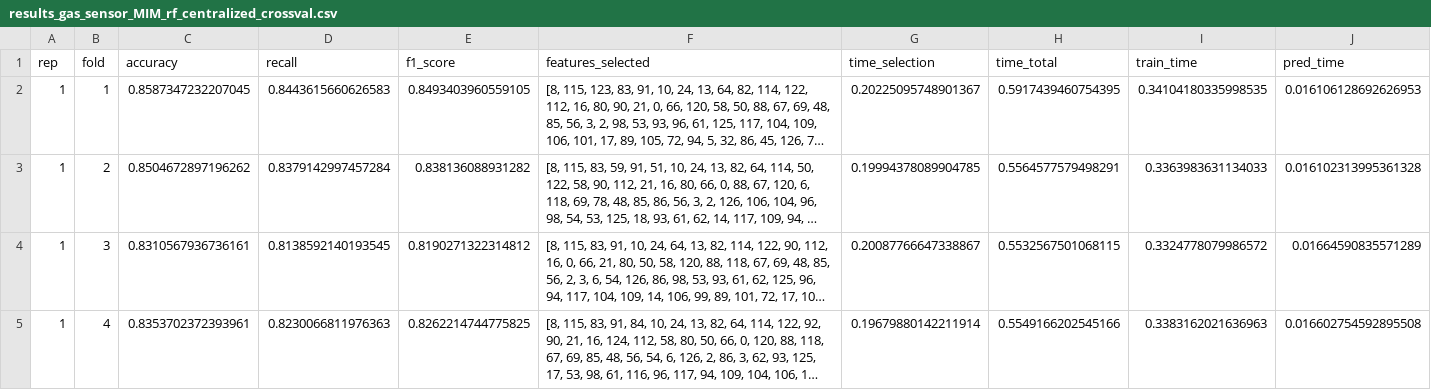
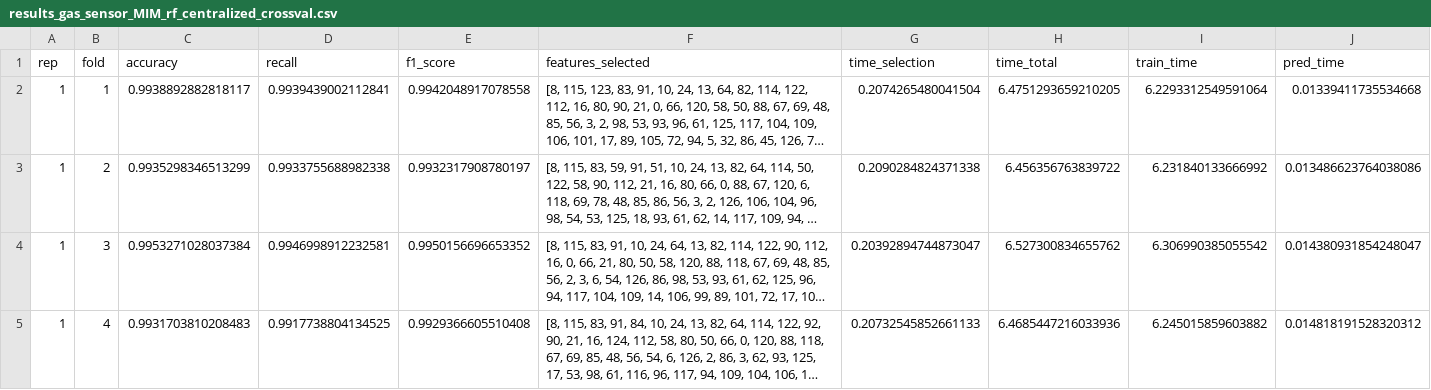
Before and after one commit to iskelazz/federated_mi_fs_iot, a CSV file: centralized/results/results_gas_sensor_MIM_rf_centralized_crossval.csv, drawn as a sheet; only a part is shown; long unchanged cells end in …; the diff covers the shown part only; the diff names each change by its address in the sheet, - before the commit and + after, or states it on an @@ line.

Commit message:
fix bug in centralized solution

```diff
--- a/centralized/results/results_gas_sensor_MIM_rf_centralized_crossval.csv
+++ b/centralized/results/results_gas_sensor_MIM_rf_centralized_crossval.csv
-C2 (accuracy): 0.8587347232207045
+C2 (accuracy): 0.9938892882818117
-D2 (recall): 0.8443615660626583
+D2 (recall): 0.9939439002112841
-E2 (f1_score): 0.8493403960559105
+E2 (f1_score): 0.9942048917078558
-G2 (time_selection): 0.20225095748901367
+G2 (time_selection): 0.2074265480041504
-H2 (time_total): 0.5917439460754395
+H2 (time_total): 6.4751293659210205
-I2 (train_time): 0.34104180335998535
+I2 (train_time): 6.2293312549591064
-J2 (pred_time): 0.016106128692626953
+J2 (pred_time): 0.01339411735534668
-C3 (accuracy): 0.8504672897196262
+C3 (accuracy): 0.9935298346513299
-D3 (recall): 0.8379142997457284
+D3 (recall): 0.9933755688982338
-E3 (f1_score): 0.838136088931282
+E3 (f1_score): 0.9932317908780197
-G3 (time_selection): 0.19994378089904785
+G3 (time_selection): 0.2090284824371338
-H3 (time_total): 0.5564577579498291
+H3 (time_total): 6.456356763839722
-I3 (train_time): 0.3363983631134033
+I3 (train_time): 6.231840133666992
-J3 (pred_time): 0.016102313995361328
+J3 (pred_time): 0.013486623764038086
-C4 (accuracy): 0.8310567936736161
+C4 (accuracy): 0.9953271028037384
-D4 (recall): 0.8138592140193545
+D4 (recall): 0.9946998912232581
-E4 (f1_score): 0.8190271322314812
+E4 (f1_score): 0.9950156696653352
-G4 (time_selection): 0.20087766647338867
+G4 (time_selection): 0.20392894744873047
-H4 (time_total): 0.5532567501068115
+H4 (time_total): 6.527300834655762
-I4 (train_time): 0.3324778079986572
+I4 (train_time): 6.306990385055542
-J4 (pred_time): 0.01664590835571289
+J4 (pred_time): 0.014380931854248047
-C5 (accuracy): 0.8353702372393961
+C5 (accuracy): 0.9931703810208483
-D5 (recall): 0.8230066811976363
+D5 (recall): 0.9917738804134525
-E5 (f1_score): 0.8262214744775825
+E5 (f1_score): 0.9929366605510408
-G5 (time_selection): 0.19679880142211914
+G5 (time_selection): 0.20732545852661133
-H5 (time_total): 0.5549166202545166
+H5 (time_total): 6.4685447216033936
-I5 (train_time): 0.3383162021636963
+I5 (train_time): 6.245015859603882
-J5 (pred_time): 0.016602754592895508
+J5 (pred_time): 0.014818191528320312
```
Also changed, not shown: 77 edited cells elsewhere in this file, centralized/results/results_gas_sensor_MIM_knn_centralized_crossval.csv, 14 other files.
